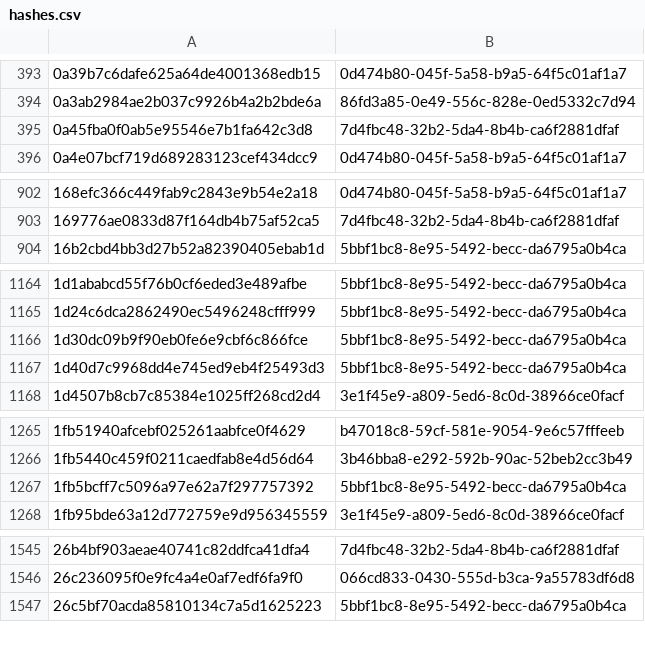
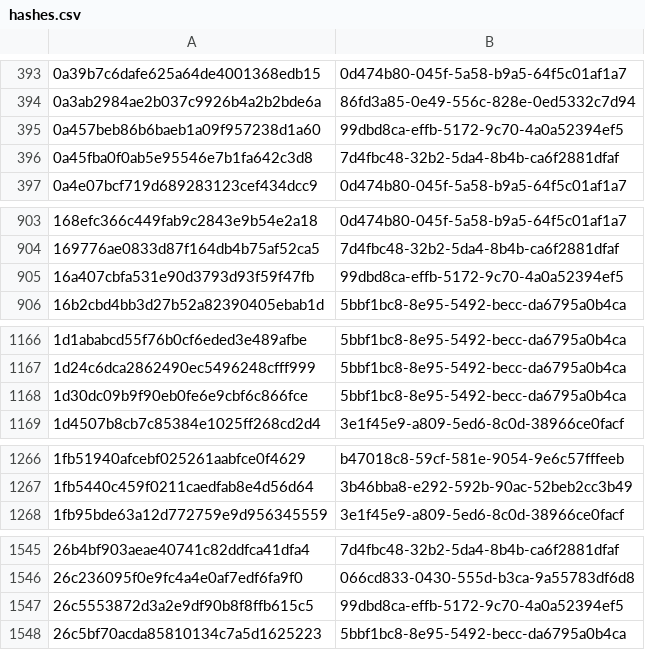
Before and after one commit to AliceGrey/c2magnet-feed, a CSV file: misp/hashes.csv, drawn as a sheet; only a part is shown, gaps mark what is left out; the diff covers the shown part only.

```diff
--- a/misp/hashes.csv
+++ b/misp/hashes.csv
@@ -394,2 +394,3 @@
 0a3ab2984ae2b037c9926b4a2b2bde6a,86fd3a85-0e49-556c-828e-0ed5332c7d94
+0a457beb86b6baeb1a09f957238d1a60,99dbd8ca-effb-5172-9c70-4a0a52394ef5
 0a45fba0f0ab5e95546e7b1fa642c3d8,7d4fbc48-32b2-5da4-8b4b-ca6f2881dfaf
@@ -903,2 +904,3 @@
 169776ae0833d87f164db4b75af52ca5,7d4fbc48-32b2-5da4-8b4b-ca6f2881dfaf
+16a407cbfa531e90d3793d93f59f47fb,99dbd8ca-effb-5172-9c70-4a0a52394ef5
 16b2cbd4bb3d27b52a82390405ebab1d,5bbf1bc8-8e95-5492-becc-da6795a0b4ca
@@ -1166,3 +1168,2 @@
 1d30dc09b9f90eb0fe6e9cbf6c866fce,5bbf1bc8-8e95-5492-becc-da6795a0b4ca
-1d40d7c9968dd4e745ed9eb4f25493d3,5bbf1bc8-8e95-5492-becc-da6795a0b4ca
 1d4507b8cb7c85384e1025ff268cd2d4,3e1f45e9-a809-5ed6-8c0d-38966ce0facf
@@ -1266,3 +1267,2 @@
 1fb5440c459f0211caedfab8e4d56d64,3b46bba8-e292-592b-90ac-52beb2cc3b49
-1fb5bcff7c5096a97e62a7f297757392,5bbf1bc8-8e95-5492-becc-da6795a0b4ca
 1fb95bde63a12d772759e9d956345559,3e1f45e9-a809-5ed6-8c0d-38966ce0facf
@@ -1546,2 +1546,3 @@
 26c236095f0e9fc4a4e0af7edf6fa9f0,066cd833-0430-555d-b3ca-9a55783df6d8
+26c5553872d3a2e9df90b8f8ffb615c5,99dbd8ca-effb-5172-9c70-4a0a52394ef5
 26c5bf70acda85810134c7a5d1625223,5bbf1bc8-8e95-5492-becc-da6795a0b4ca
```
Also changed, not shown: 12 added rows and 15 removed rows elsewhere in this file, 33 other files.
